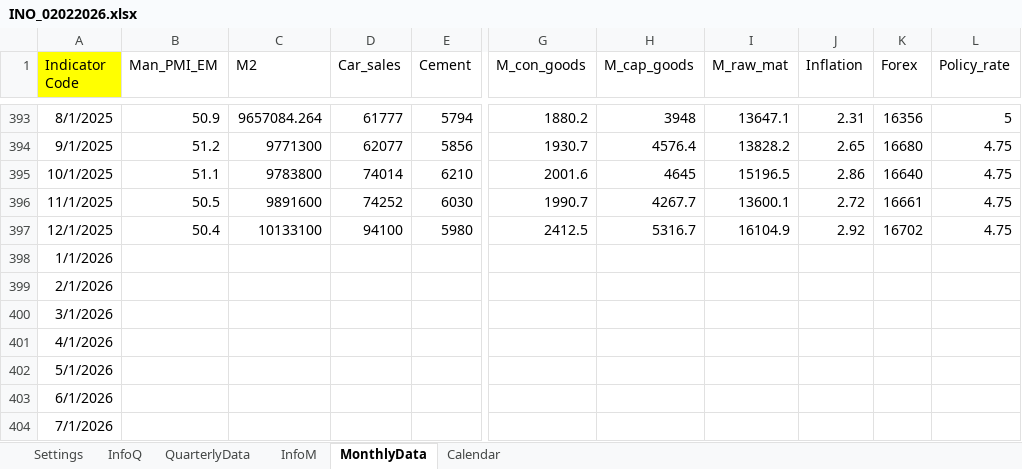
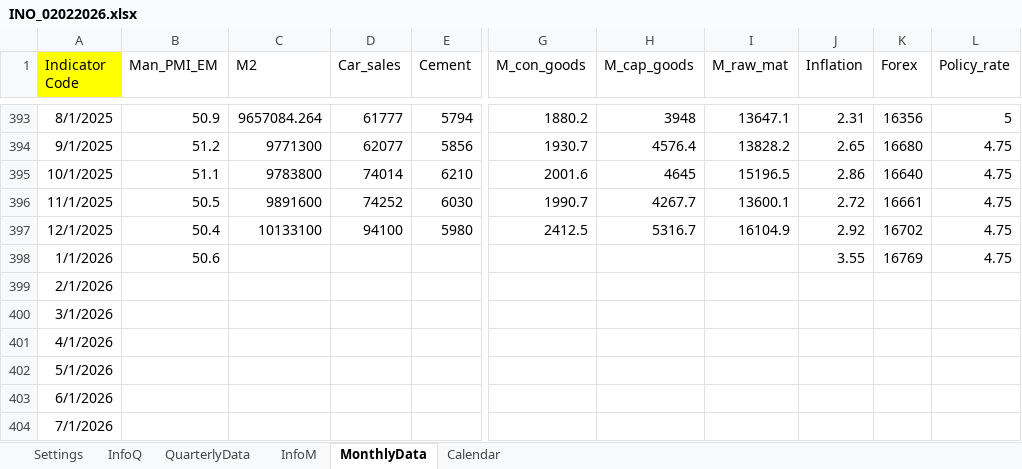
Before and after one commit to taufiqrmdhn28/Dashboard-Economic-, an Excel workbook: INO_02022026.xlsx, sheet MonthlyData, drawn as a sheet; only a part is shown, gaps mark what is left out; values as stored, in another font and other column widths than the file's, no borders; conditional formats not drawn; the diff names each change by its address in the sheet, - before the commit and + after, or states it on an @@ line.

```diff
--- a/INO_02022026.xlsx (sheet MonthlyData)
+++ b/INO_02022026.xlsx (sheet MonthlyData)
-B398 (Man_PMI_EM): (empty)
+B398 (Man_PMI_EM): 50.6
-J398 (Inflation): (empty)
+J398 (Inflation): 3.55
-K398 (Forex): (empty)
+K398 (Forex): 16769
-L398 (Policy_rate): (empty)
+L398 (Policy_rate): 4.75
```
Also changed, not shown: sheet QuarterlyData, Makro Indikator AI.xlsx.
